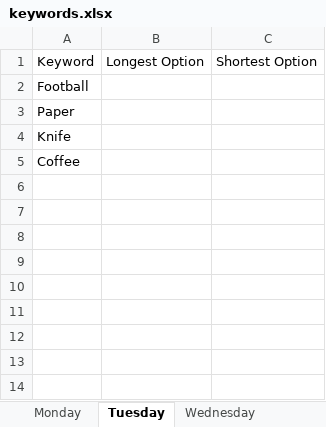
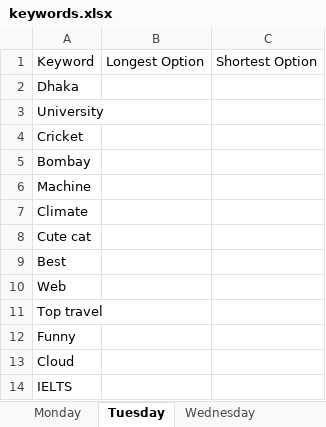
Before and after one commit to Md-Merazul-Islam/Key-one-assignment, an Excel workbook: keywords.xlsx, sheet Tuesday, drawn as a sheet; values as stored, in another font and other column widths than the file's, no borders; the diff names each change by its address in the sheet, - before the commit and + after, or states it on an @@ line.

```diff
--- a/keywords.xlsx (sheet Tuesday)
+++ b/keywords.xlsx (sheet Tuesday)
-A2: Football
+A2: Dhaka
-A3: Paper
+A3: University
-A4: Knife
+A4: Cricket
-A5: Coffee
+A5: Bombay
+row 6: Machine
+row 7: Climate
+row 8: Cute cat
+row 9: Best
+row 10: Web
+row 11: Top travel
+row 12: Funny
+row 13: Cloud
+row 14: IELTS
```
Also changed, not shown: sheet Thursday, sheet Wednesday, sheet Friday, sheet Saturday, sheet Sunday, sheet Monday, 3 other files.
